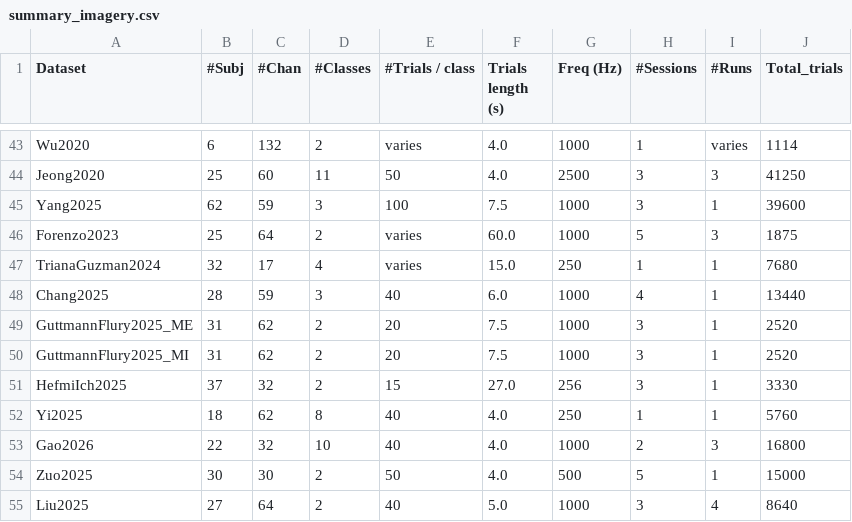
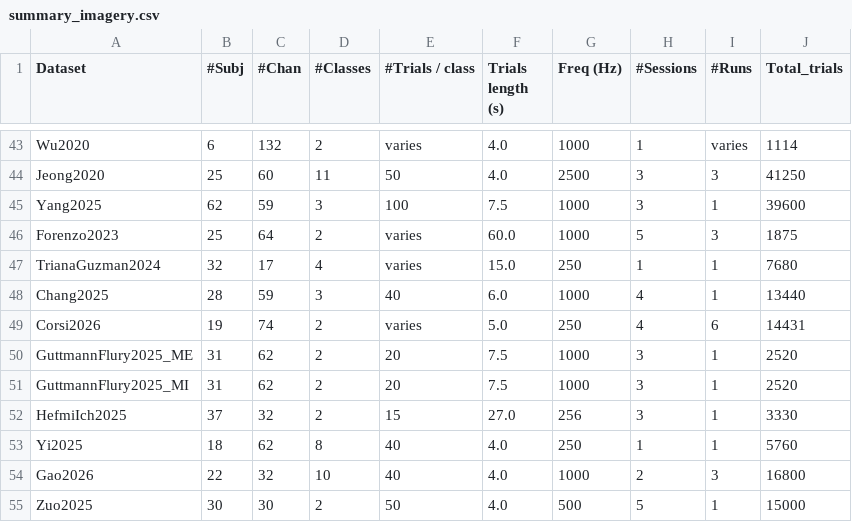
Before and after one commit to NeuroTechX/moabb, a CSV file: moabb/datasets/summary_imagery.csv, drawn as a sheet; only a part is shown, gaps mark what is left out; the shorter side is filled out with more unchanged rows; the diff names each change by its address in the sheet, - before the commit and + after, or states it on an @@ line.

Commit message:
Add Corsi2026 longitudinal NETBCI motor-imagery dataset

```diff
--- a/moabb/datasets/summary_imagery.csv
+++ b/moabb/datasets/summary_imagery.csv
+row 49: Corsi2026 | 19 | 74 | 2 | varies | 5.0 | 250 | 4 | 6 | 14431
```
Also changed, not shown: 7 other files.
